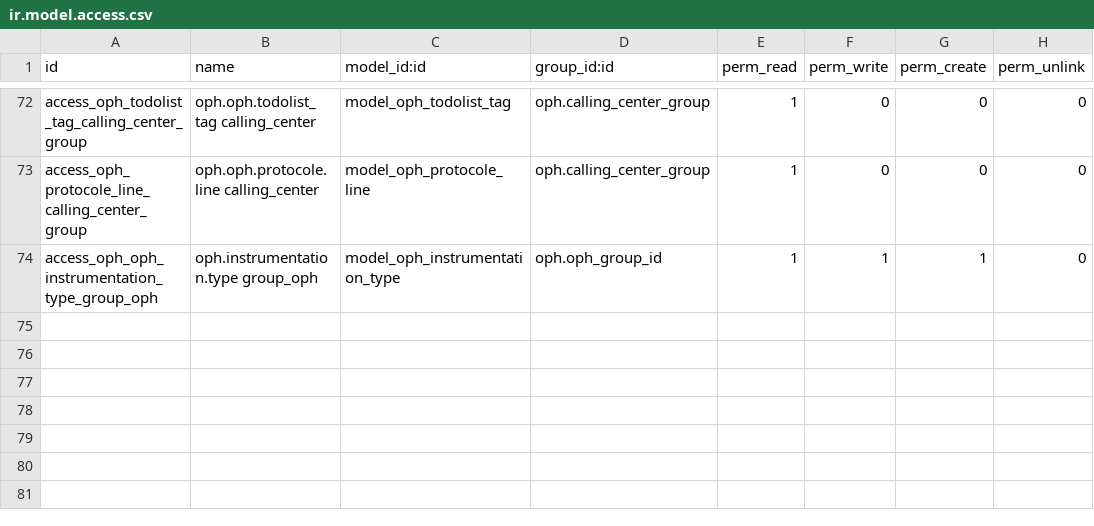
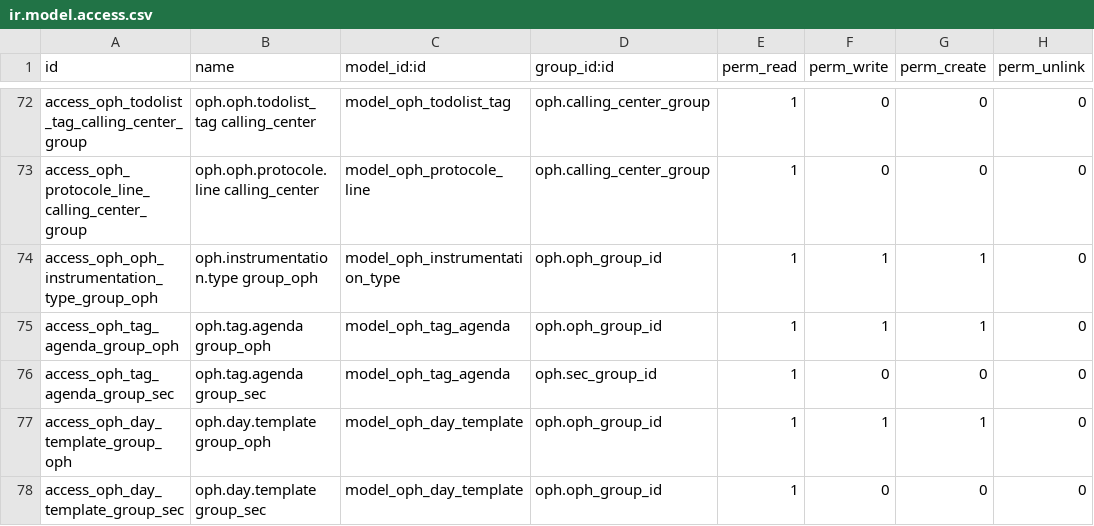
Before and after one commit to frouty/oph_odoo, a CSV file: oph/security/ir.model.access.csv, drawn as a sheet; only a part is shown, gaps mark what is left out.

Commit message:
ADD menu for day template et tag for slots

```diff
--- a/oph/security/ir.model.access.csv
+++ b/oph/security/ir.model.access.csv
@@ -74 +74,5 @@ access_oph_protocole_line_calling_center_group,oph.oph.protocole.line calling_ce
 access_oph_oph_instrumentation_type_group_oph,oph.instrumentation.type group_oph,model_oph_instrumentation_type,oph.oph_group_id,1,1,1,0
+access_oph_tag_agenda_group_oph,oph.tag.agenda group_oph,model_oph_tag_agenda,oph.oph_group_id,1,1,1,0
+access_oph_tag_agenda_group_sec,oph.tag.agenda group_sec,model_oph_tag_agenda,oph.sec_group_id,1,0,0,0
+access_oph_day_template_group_oph,oph.day.template group_oph,model_oph_day_template,oph.oph_group_id,1,1,1,0
+access_oph_day_template_group_sec,oph.day.template group_sec,model_oph_day_template,oph.oph_group_id,1,0,0,0
```
Also changed, not shown: 3 other files.
